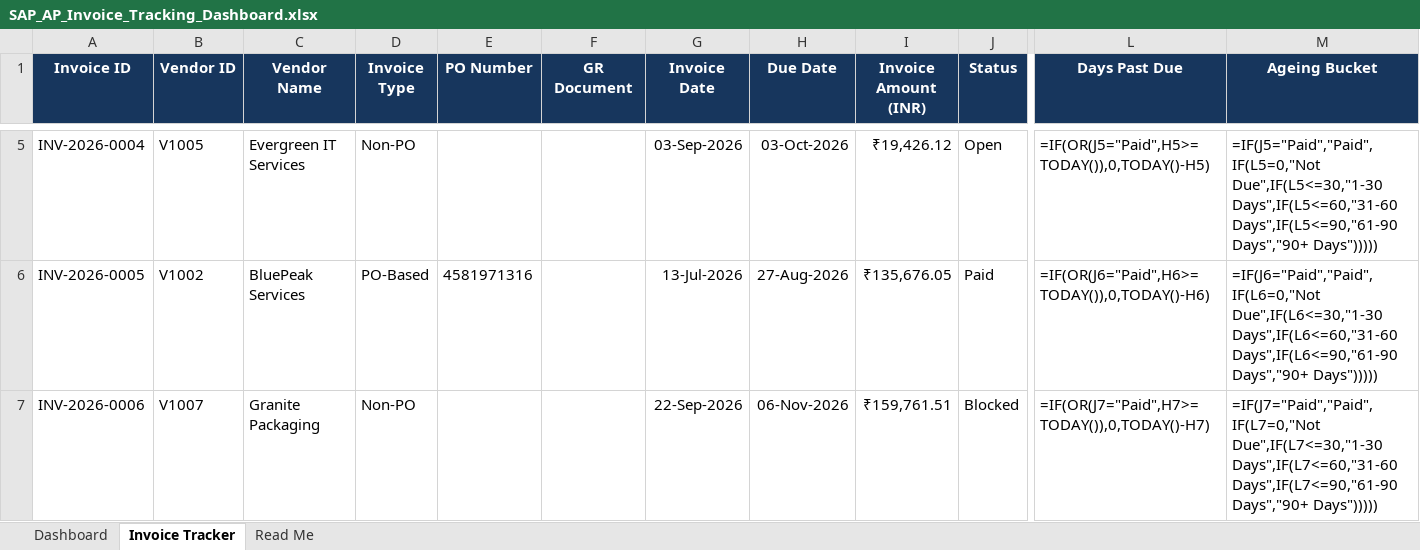
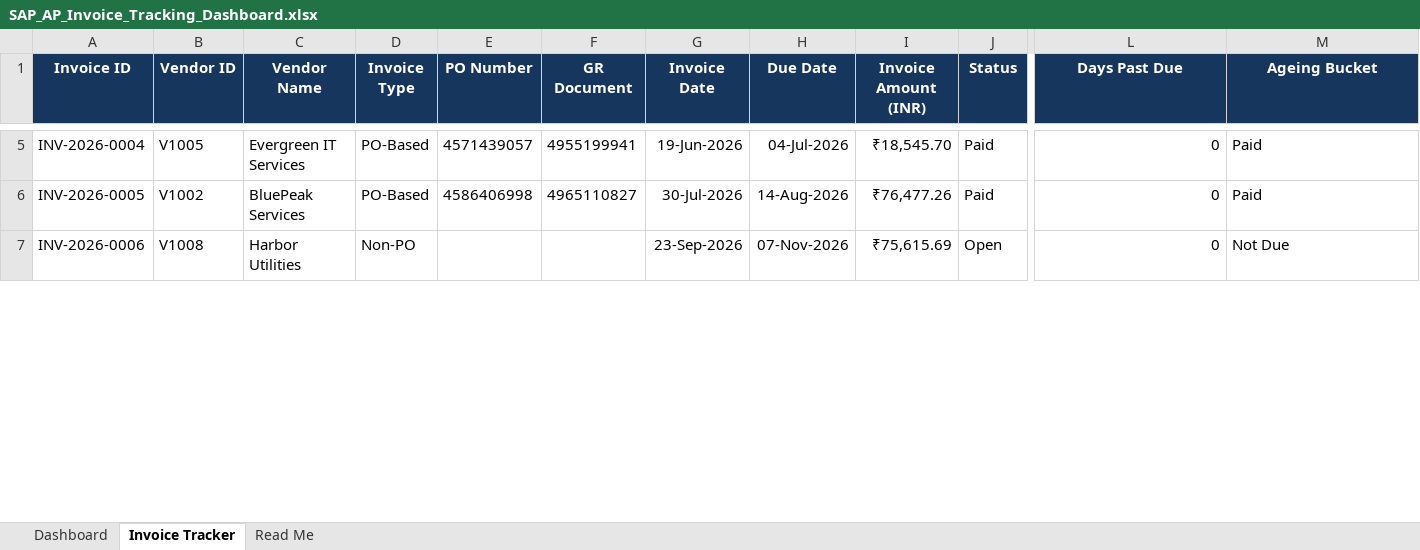
Before and after one commit to chandu-sap-p2p/SAP-AP-P2P-Portfolio, an Excel workbook: SAP_AP_Invoice_Tracking_Dashboard.xlsx, sheet Invoice Tracker, drawn as a sheet; only a part is shown, gaps mark what is left out; values as stored, in another font and other column widths than the file's, no borders; formulas without a stored value are shown as written; conditional formats and table styles not drawn; the diff covers the shown part only; the diff names each change by its address in the sheet, - before the commit and + after, or states it on an @@ line.

```diff
--- a/SAP_AP_Invoice_Tracking_Dashboard.xlsx (sheet Invoice Tracker)
+++ b/SAP_AP_Invoice_Tracking_Dashboard.xlsx (sheet Invoice Tracker)
-D5 (Invoice Type): Non-PO
+D5 (Invoice Type): PO-Based
-E5 (PO Number): (empty)
+E5 (PO Number): 4571439057
-F5 (GR Document): (empty)
+F5 (GR Document): 4955199941
-G5 (Invoice Date): 03-Sep-2026
+G5 (Invoice Date): 19-Jun-2026
-H5 (Due Date): 03-Oct-2026
+H5 (Due Date): 04-Jul-2026
-I5 (Invoice Amount (INR)): ₹19,426.12
+I5 (Invoice Amount (INR)): ₹18,545.70
-J5 (Status): Open
+J5 (Status): Paid
-L5 (Days Past Due): =IF(OR(J5="Paid",H5>=TODAY()),0,TODAY()-H5)
+L5 (Days Past Due): 0
-M5 (Ageing Bucket): =IF(J5="Paid","Paid",IF(L5=0,"Not Due",IF(L5<=30,"1-30 Days",IF(L5<=60,"31-60 Days",IF(L5<=90,"61-90 Days","90+ Days")))))
+M5 (Ageing Bucket): Paid
-E6 (PO Number): 4581971316
+E6 (PO Number): 4586406998
-F6 (GR Document): (empty)
+F6 (GR Document): 4965110827
-G6 (Invoice Date): 13-Jul-2026
+G6 (Invoice Date): 30-Jul-2026
-H6 (Due Date): 27-Aug-2026
+H6 (Due Date): 14-Aug-2026
-I6 (Invoice Amount (INR)): ₹135,676.05
+I6 (Invoice Amount (INR)): ₹76,477.26
-L6 (Days Past Due): =IF(OR(J6="Paid",H6>=TODAY()),0,TODAY()-H6)
+L6 (Days Past Due): 0
-M6 (Ageing Bucket): =IF(J6="Paid","Paid",IF(L6=0,"Not Due",IF(L6<=30,"1-30 Days",IF(L6<=60,"31-60 Days",IF(L6<=90,"61-90 Days","90+ Days")))))
+M6 (Ageing Bucket): Paid
-B7 (Vendor ID): V1007
+B7 (Vendor ID): V1008
-C7 (Vendor Name): Granite Packaging
+C7 (Vendor Name): Harbor Utilities
-G7 (Invoice Date): 22-Sep-2026
+G7 (Invoice Date): 23-Sep-2026
-H7 (Due Date): 06-Nov-2026
+H7 (Due Date): 07-Nov-2026
-I7 (Invoice Amount (INR)): ₹159,761.51
+I7 (Invoice Amount (INR)): ₹75,615.69
-J7 (Status): Blocked
+J7 (Status): Open
-L7 (Days Past Due): =IF(OR(J7="Paid",H7>=TODAY()),0,TODAY()-H7)
+L7 (Days Past Due): 0
-M7 (Ageing Bucket): =IF(J7="Paid","Paid",IF(L7=0,"Not Due",IF(L7<=30,"1-30 Days",IF(L7<=60,"31-60 Days",IF(L7<=90,"61-90 Days","90+ Days")))))
+M7 (Ageing Bucket): Not Due
```
Also changed, not shown: 987 edited cells elsewhere in this sheet, sheet Dashboard, sheet Read Me, charts or pictures.
